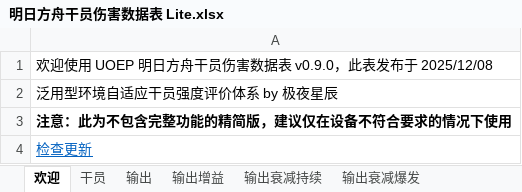
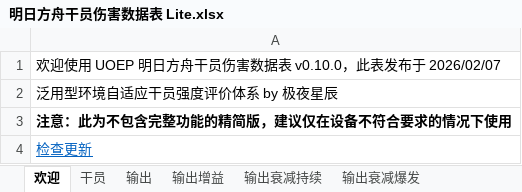
Before and after one commit to uoep/UOEP, an Excel workbook: data/明日方舟干员伤害数据表 Lite.xlsx, sheet 欢迎, drawn as a sheet; values as stored, in another font and other column widths than the file's, no borders; the diff names each change by its address in the sheet, - before the commit and + after, or states it on an @@ line.

```diff
--- a/data/明日方舟干员伤害数据表 Lite.xlsx (sheet 欢迎)
+++ b/data/明日方舟干员伤害数据表 Lite.xlsx (sheet 欢迎)
-A1: …数据表 v0.9.0，此表发布于 2025/12/08
+A1: …数据表 v0.10.0，此表发布于 2026/02/07
```
Also changed, not shown: sheet 承伤实战持续, sheet 承伤实战爆发, sheet 输出, sheet 输出实战持续, sheet 输出实战爆发, sheet 输出实战瞬间, 10 more sheets, charts or pictures, 7 other files.
